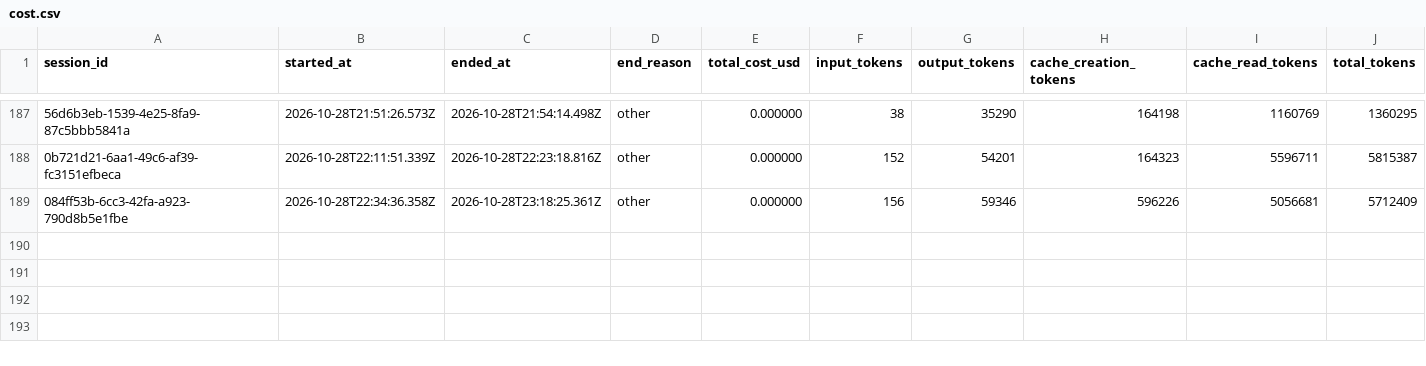
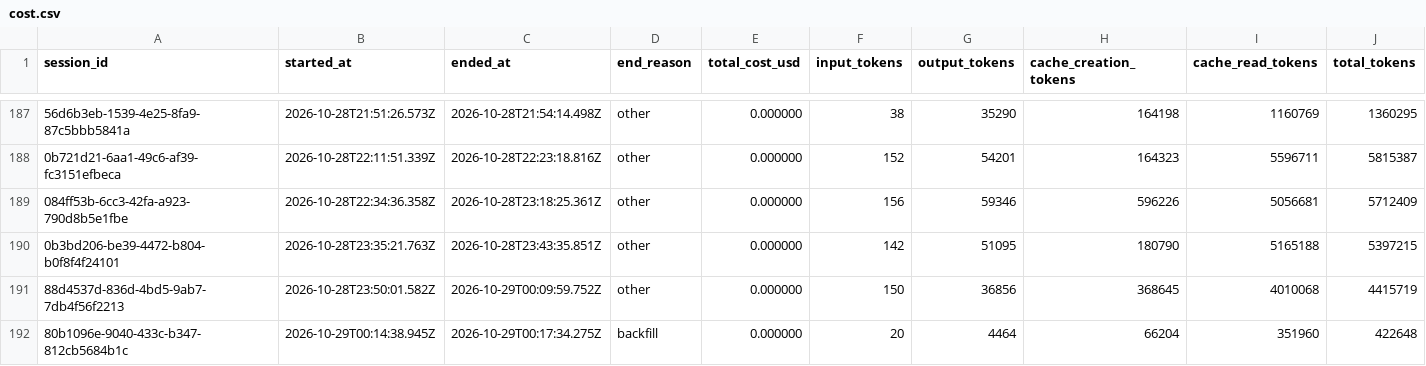
Before and after one commit to deniskrizanovic/collaborativegherkin, a CSV file: tokencost/cost.csv, drawn as a sheet; only a part is shown, gaps mark what is left out; rows hold the shown columns only; the diff names each change by its address in the sheet, - before the commit and + after, or states it on an @@ line.

Commit message:
feat(robot): port chunk 5 multi-context and second-identity suites
Add Open Second Context and Expect Response Status keywords to
session.resource, a variables.resource, and api.resource with
Create API Session For (RequestsLibrary session from a storage-state
cookie). Port collaboration (SC-3.5.1, SC-3.1.2, SC-3.5.2 skipped) to
collaboration.robot, the session-access-control API contract block to
session_access_control_api.robot and the UX block to
session_access_control.robot. Update PARITY.md, README, design.md and
baseline spec citations, tick chunk 5 tasks, and update token cost data.

```diff
--- a/tokencost/cost.csv
+++ b/tokencost/cost.csv
+row 190: 0b3bd206-be39-4472-b804-b0f8f4f24101 | 2026-10-28T23:35:21.763Z | 2026-10-28T23:43:35.851Z | other | 0.000000 | 142 | 51095 | 180790 | 5165188 | 5397215
+row 191: 88d4537d-836d-4bd5-9ab7-7db4f56f2213 | 2026-10-28T23:50:01.582Z | 2026-10-29T00:09:59.752Z | other | 0.000000 | 150 | 36856 | 368645 | 4010068 | 4415719
+row 192: 80b1096e-9040-433c-b347-812cb5684b1c | 2026-10-29T00:14:38.945Z | 2026-10-29T00:17:34.275Z | backfill | 0.000000 | 20 | 4464 | 66204 | 351960 | 422648
```
Also changed, not shown: 14 other files.
